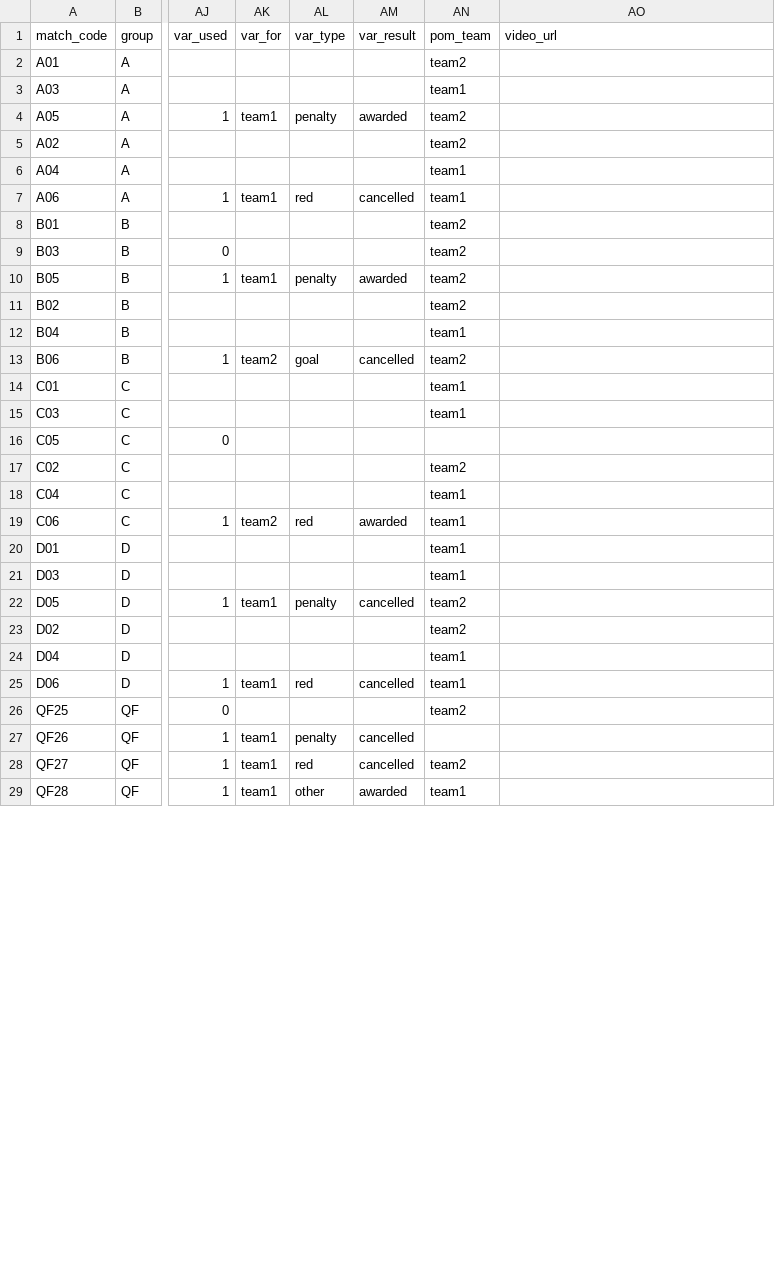
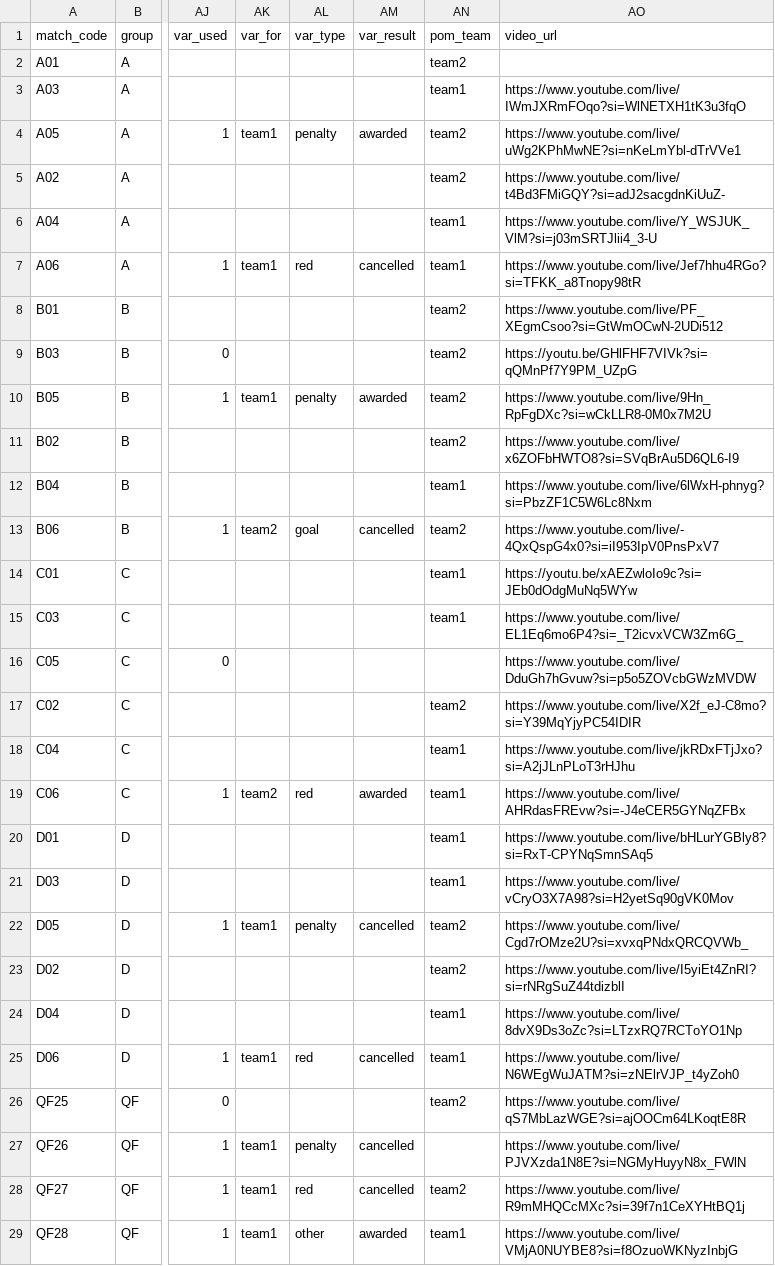
Before and after one commit to gido70/Mansour-Bin-Zaid-Cup-video, a CSV file: data/matches.csv, drawn as a sheet; only a part is shown, gaps mark what is left out; the diff covers the shown part only; the diff names each change by its address in the sheet, - before the commit and + after, or states it on an @@ line.

```diff
--- a/data/matches.csv
+++ b/data/matches.csv
-AO3 (video_url): (empty)
+AO3 (video_url): https://www.youtube.com/live/IWmJXRmFOqo?si=WlNETXH1tK3u3fqO
-AO4 (video_url): (empty)
+AO4 (video_url): https://www.youtube.com/live/uWg2KPhMwNE?si=nKeLmYbl-dTrVVe1
-AO5 (video_url): (empty)
+AO5 (video_url): https://www.youtube.com/live/t4Bd3FMiGQY?si=adJ2sacgdnKiUuZ-
-AO6 (video_url): (empty)
+AO6 (video_url): https://www.youtube.com/live/Y_WSJUK_VlM?si=j03mSRTJlii4_3-U
-AO7 (video_url): (empty)
+AO7 (video_url): https://www.youtube.com/live/Jef7hhu4RGo?si=TFKK_a8Tnopy98tR
-AO8 (video_url): (empty)
+AO8 (video_url): https://www.youtube.com/live/PF_XEgmCsoo?si=GtWmOCwN-2UDi512
-AO9 (video_url): (empty)
+AO9 (video_url): https://youtu.be/GHlFHF7VIVk?si=qQMnPf7Y9PM_UZpG
-AO10 (video_url): (empty)
+AO10 (video_url): https://www.youtube.com/live/9Hn_RpFgDXc?si=wCkLLR8-0M0x7M2U
-AO11 (video_url): (empty)
+AO11 (video_url): https://www.youtube.com/live/x6ZOFbHWTO8?si=SVqBrAu5D6QL6-I9
-AO12 (video_url): (empty)
+AO12 (video_url): https://www.youtube.com/live/6lWxH-phnyg?si=PbzZF1C5W6Lc8Nxm
-AO13 (video_url): (empty)
+AO13 (video_url): https://www.youtube.com/live/-4QxQspG4x0?si=iI953IpV0PnsPxV7
-AO14 (video_url): (empty)
+AO14 (video_url): https://youtu.be/xAEZwloIo9c?si=JEb0dOdgMuNq5WYw
-AO15 (video_url): (empty)
+AO15 (video_url): https://www.youtube.com/live/EL1Eq6mo6P4?si=_T2icvxVCW3Zm6G_
-AO16 (video_url): (empty)
+AO16 (video_url): https://www.youtube.com/live/DduGh7hGvuw?si=p5o5ZOVcbGWzMVDW
-AO17 (video_url): (empty)
+AO17 (video_url): https://www.youtube.com/live/X2f_eJ-C8mo?si=Y39MqYjyPC54IDIR
-AO18 (video_url): (empty)
+AO18 (video_url): https://www.youtube.com/live/jkRDxFTjJxo?si=A2jJLnPLoT3rHJhu
-AO19 (video_url): (empty)
+AO19 (video_url): https://www.youtube.com/live/AHRdasFREvw?si=-J4eCER5GYNqZFBx
-AO20 (video_url): (empty)
+AO20 (video_url): https://www.youtube.com/live/bHLurYGBly8?si=RxT-CPYNqSmnSAq5
-AO21 (video_url): (empty)
+AO21 (video_url): https://www.youtube.com/live/vCryO3X7A98?si=H2yetSq90gVK0Mov
-AO22 (video_url): (empty)
+AO22 (video_url): https://www.youtube.com/live/Cgd7rOMze2U?si=xvxqPNdxQRCQVWb_
-AO23 (video_url): (empty)
+AO23 (video_url): https://www.youtube.com/live/I5yiEt4ZnRI?si=rNRgSuZ44tdizblI
-AO24 (video_url): (empty)
+AO24 (video_url): https://www.youtube.com/live/8dvX9Ds3oZc?si=LTzxRQ7RCToYO1Np
-AO25 (video_url): (empty)
+AO25 (video_url): https://www.youtube.com/live/N6WEgWuJATM?si=zNElrVJP_t4yZoh0
-AO26 (video_url): (empty)
+AO26 (video_url): https://www.youtube.com/live/qS7MbLazWGE?si=ajOOCm64LKoqtE8R
-AO27 (video_url): (empty)
+AO27 (video_url): https://www.youtube.com/live/PJVXzda1N8E?si=NGMyHuyyN8x_FWlN
-AO28 (video_url): (empty)
+AO28 (video_url): https://www.youtube.com/live/R9mMHQCcMXc?si=39f7n1CeXYHtBQ1j
-AO29 (video_url): (empty)
+AO29 (video_url): https://www.youtube.com/live/VMjA0NUYBE8?si=f8OzuoWKNyzInbjG
```
Also changed, not shown: 3 edited cells elsewhere in this file, matches.csv, 2 other files.
